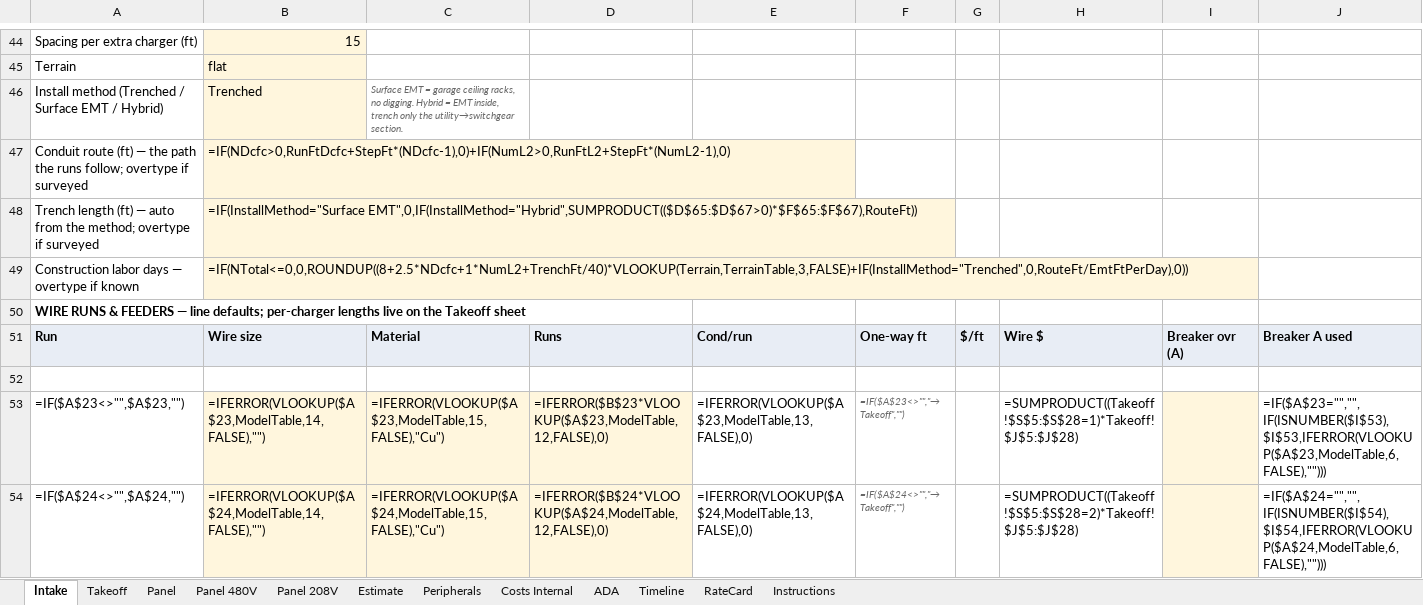
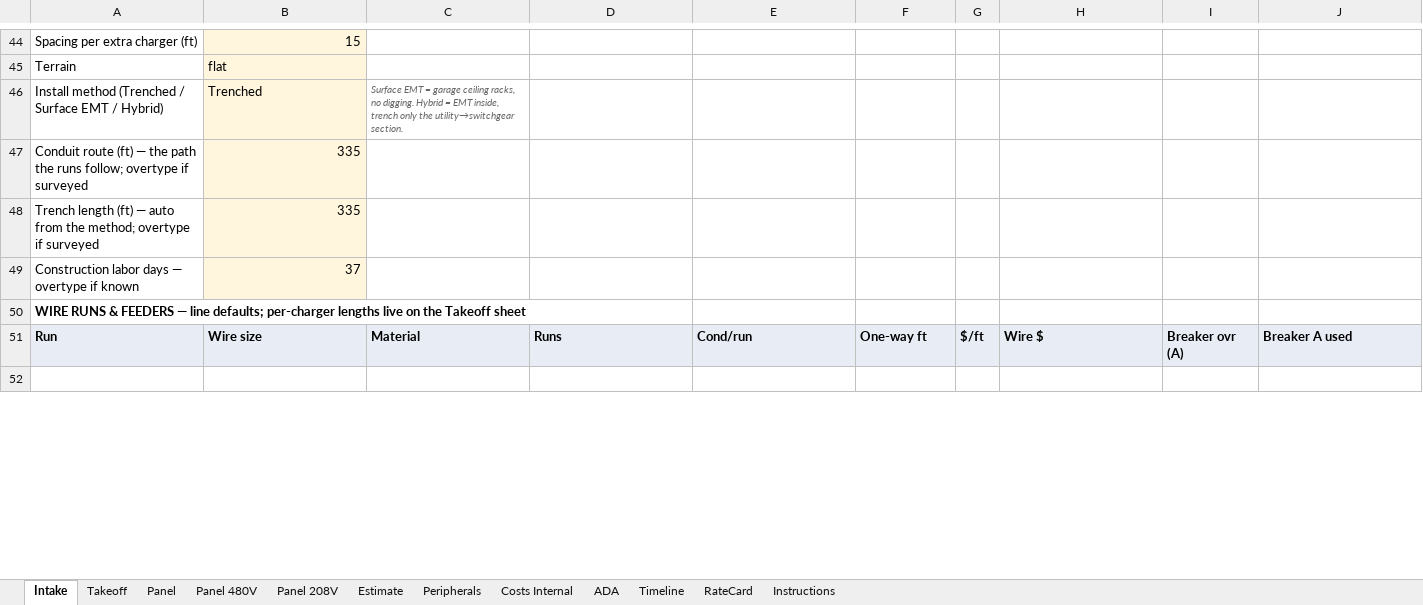
Before and after one commit to vatsal4545/rfc-estimator, an Excel workbook: templates/RFC-Template.xlsx, sheet Intake, drawn as a sheet; only a part is shown, gaps mark what is left out; values as stored, in another font and other column widths than the file's, no borders; formulas without a stored value are shown as written; removed rows and columns are numbered as before the commit, all else as after; the diff covers the shown part only; the diff names each change by its address in the sheet, - before the commit and + after, or states it on an @@ line.

```diff
--- a/templates/RFC-Template.xlsx (sheet Intake)
+++ b/templates/RFC-Template.xlsx (sheet Intake)
-B47: =IF(NDcfc>0,RunFtDcfc+StepFt*(NDcfc-1),0)+IF(NumL2>0,RunFtL2+StepFt*(NumL2-1),0)
+B47: 335
-B48: =IF(InstallMethod="Surface EMT",0,IF(InstallMethod="Hybrid",SUMPRODUCT(($D$65:$D$67>0)*$F$65:$F$67),RouteFt))
+B48: 335
-B49: =IF(NTotal<=0,0,ROUNDUP((8+2.5*NDcfc+1*NumL2+TrenchFt/40)*VLOOKUP(Terrain,TerrainTable,3,FALSE)+IF(InstallMethod="Trenched",0,RouteFt/EmtFtPerDay),0))
+B49: 37
-row 53: =IF($A$23<>"",$A$23,"") | =IFERROR(VLOOKUP($A$23,ModelTable,14,FALSE),"") | =IFERROR(VLOOKUP($A$23,ModelTable,15,FALSE),"Cu") | =IFERROR($B$23*VLOOKUP($A$23,ModelTable,12,FALSE),0) | =IFERROR(VLOOKUP($A$23,ModelTable,13,FALSE),0) | =IF($A$23<>"","→ Takeoff","") |  | =SUMPRODUCT((Takeoff!$S$5:$S$28=1)*Takeoff!$J$5:$J$28) |  | =IF($A$23="","",IF(ISNUMBER($I$53),$I$53,IFERROR(VLOOKUP($A$23,ModelTable,6,FALSE),"")))
-row 54: =IF($A$24<>"",$A$24,"") | =IFERROR(VLOOKUP($A$24,ModelTable,14,FALSE),"") | =IFERROR(VLOOKUP($A$24,ModelTable,15,FALSE),"Cu") | =IFERROR($B$24*VLOOKUP($A$24,ModelTable,12,FALSE),0) | =IFERROR(VLOOKUP($A$24,ModelTable,13,FALSE),0) | =IF($A$24<>"","→ Takeoff","") |  | =SUMPRODUCT((Takeoff!$S$5:$S$28=2)*Takeoff!$J$5:$J$28) |  | =IF($A$24="","",IF(ISNUMBER($I$54),$I$54,IFERROR(VLOOKUP($A$24,ModelTable,6,FALSE),"")))
```
Also changed, not shown: 25 added rows, 23 removed rows and 22 edited cells elsewhere in this sheet, sheet Panel, sheet Takeoff, sheet Panel 208V, sheet Panel 480V, sheet Peripherals, sheet Costs Internal, 3 more sheets, hidden cells, 21 other files.
